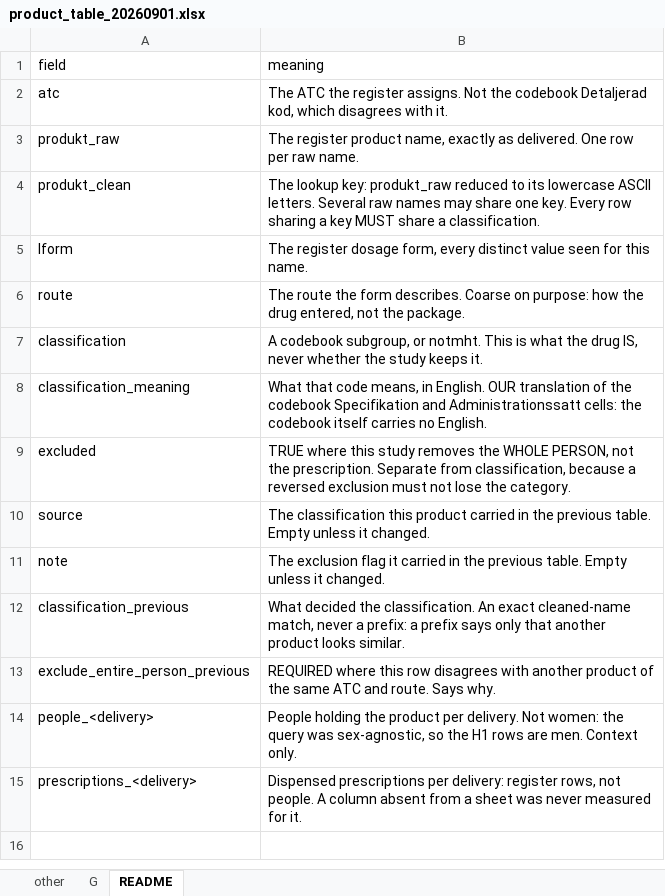
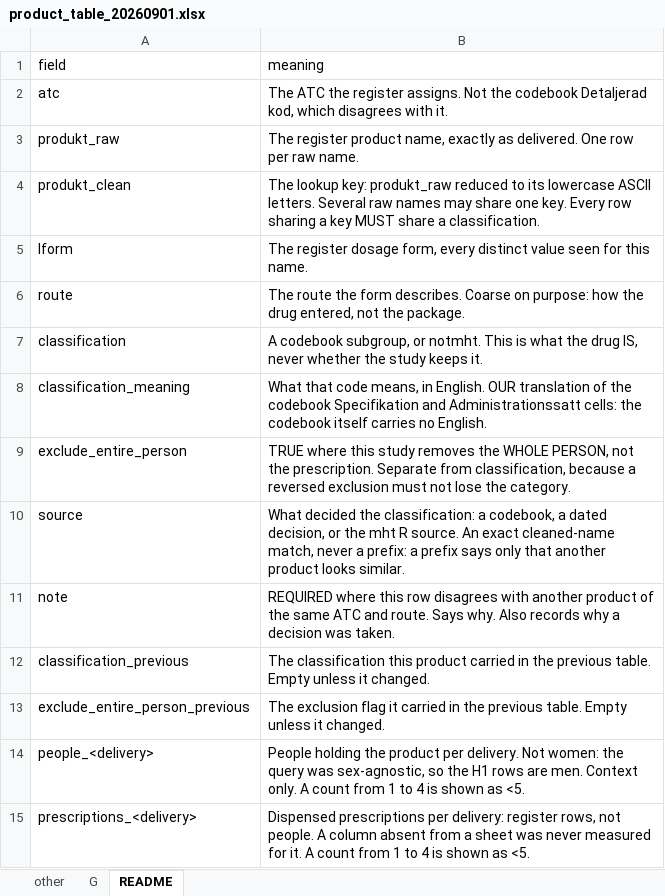
Before and after one commit to skalkidou-lab/mht, an Excel workbook: dev/product-table/product_table_20260901.xlsx, sheet README, drawn as a sheet; values as stored, in another font and other column widths than the file's, no borders; the diff names each change by its address in the sheet, - before the commit and + after, or states it on an @@ line.

```diff
--- a/dev/product-table/product_table_20260901.xlsx (sheet README)
+++ b/dev/product-table/product_table_20260901.xlsx (sheet README)
-A9 (field): excluded
+A9 (field): exclude_entire_person
-B10 (meaning): The classification this product carried in the previous table. Empty unless it changed.
+B10 (meaning): What decided the classification: a codebook, a dated decision, or the mht R source. An exact cleaned-name match, never a prefix: a prefix says only that another product looks similar.
-B11 (meaning): The exclusion flag it carried in the previous table. Empty unless it changed.
+B11 (meaning): REQUIRED where this row disagrees with another product of the same ATC and route. Says why. Also records why a decision was taken.
-B12 (meaning): What decided the classification. An exact cleaned-name match, never a prefix: a prefix says only that another product looks similar.
+B12 (meaning): The classification this product carried in the previous table. Empty unless it changed.
-B13 (meaning): REQUIRED where this row disagrees with another product of the same ATC and route. Says why.
+B13 (meaning): The exclusion flag it carried in the previous table. Empty unless it changed.
-B14 (meaning): …Context only.
+B14 (meaning): …Context only. A count from 1 to 4 is shown as <5.
-B15 (meaning): …for it.
+B15 (meaning): …for it. A count from 1 to 4 is shown as <5.
```
Also changed, not shown: sheet other, sheet G, dev/product-table/product_table_20260902.xlsx, inst/2023-mht/product_table_20260902.xlsx, 11 other files.
